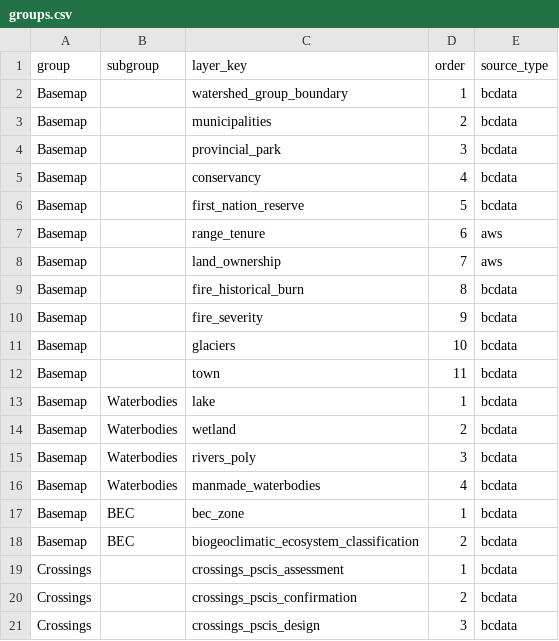
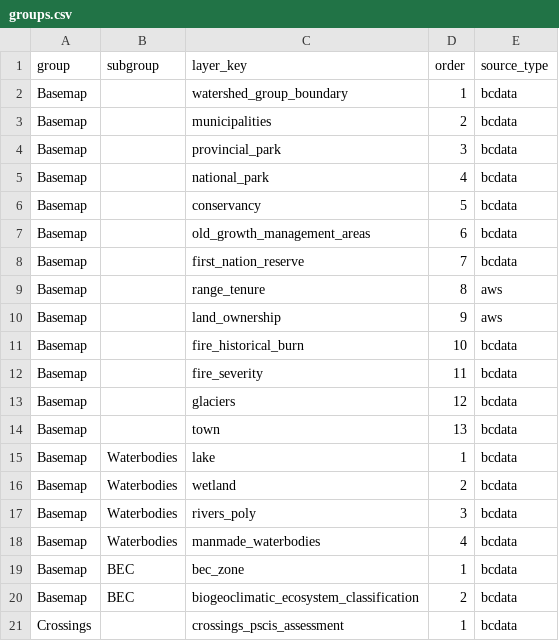
Before and after one commit to NewGraphEnvironment/gq, a CSV file: inst/registry/groups.csv, drawn as a sheet; only a part is shown; the shorter side is filled out with more unchanged rows.

```diff
--- a/inst/registry/groups.csv
+++ b/inst/registry/groups.csv
@@ -4,10 +4,12 @@ Basemap,,municipalities,2,bcdata
 Basemap,,provincial_park,3,bcdata
-Basemap,,conservancy,4,bcdata
-Basemap,,first_nation_reserve,5,bcdata
-Basemap,,range_tenure,6,aws
-Basemap,,land_ownership,7,aws
-Basemap,,fire_historical_burn,8,bcdata
-Basemap,,fire_severity,9,bcdata
-Basemap,,glaciers,10,bcdata
-Basemap,,town,11,bcdata
+Basemap,,national_park,4,bcdata
+Basemap,,conservancy,5,bcdata
+Basemap,,old_growth_management_areas,6,bcdata
+Basemap,,first_nation_reserve,7,bcdata
+Basemap,,range_tenure,8,aws
+Basemap,,land_ownership,9,aws
+Basemap,,fire_historical_burn,10,bcdata
+Basemap,,fire_severity,11,bcdata
+Basemap,,glaciers,12,bcdata
+Basemap,,town,13,bcdata
 Basemap,Waterbodies,lake,1,bcdata
```
Also changed, not shown: inst/registry/reg_custom.csv, 4 other files.
